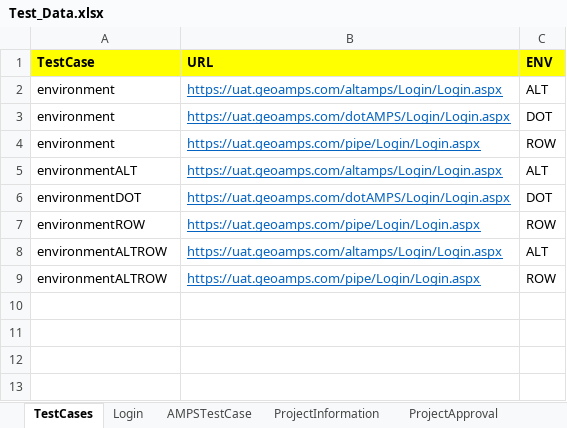
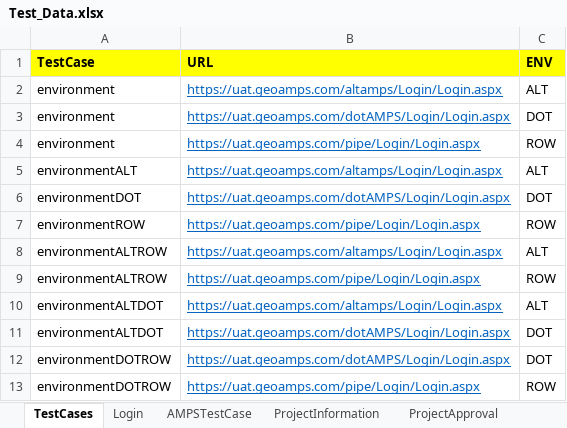
Before and after one commit to nayanthakor1994/AMPS_Automation, an Excel workbook: Excel/Test_Data.xlsx, sheet TestCases, drawn as a sheet; values as stored, in another font and other column widths than the file's, no borders; the diff names each change by its address in the sheet, - before the commit and + after, or states it on an @@ line.

```diff
--- a/Excel/Test_Data.xlsx (sheet TestCases)
+++ b/Excel/Test_Data.xlsx (sheet TestCases)
+row 10: environmentALTDOT | https://uat.geoamps.com/altamps/Login/Login.aspx | ALT
+row 11: environmentALTDOT | https://uat.geoamps.com/dotAMPS/Login/Login.aspx | DOT
+row 12: environmentDOTROW | https://uat.geoamps.com/dotAMPS/Login/Login.aspx | DOT
+row 13: environmentDOTROW | https://uat.geoamps.com/pipe/Login/Login.aspx | ROW
```
Also changed, not shown: sheet ProjectAssignment, 23 other files.
